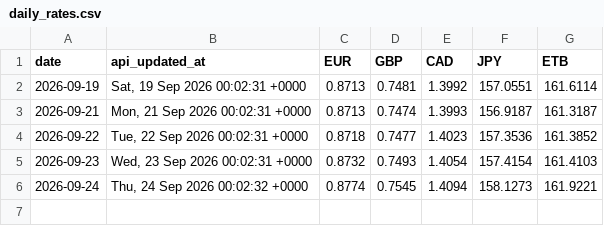
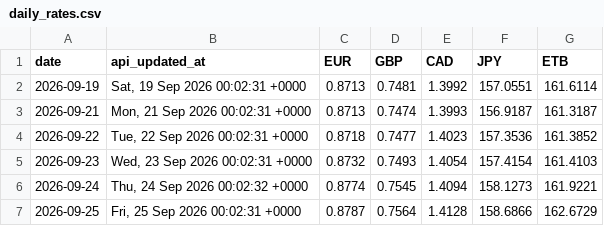
Before and after one commit to barkot-io/daily-market-tracker, a CSV file: data/daily_rates.csv, drawn as a sheet; the diff names each change by its address in the sheet, - before the commit and + after, or states it on an @@ line.

```diff
--- a/data/daily_rates.csv
+++ b/data/daily_rates.csv
+row 7: 2026-09-25 | Fri, 25 Sep 2026 00:02:31 +0000 | 0.8787 | 0.7564 | 1.4128 | 158.6866 | 162.6729
```
